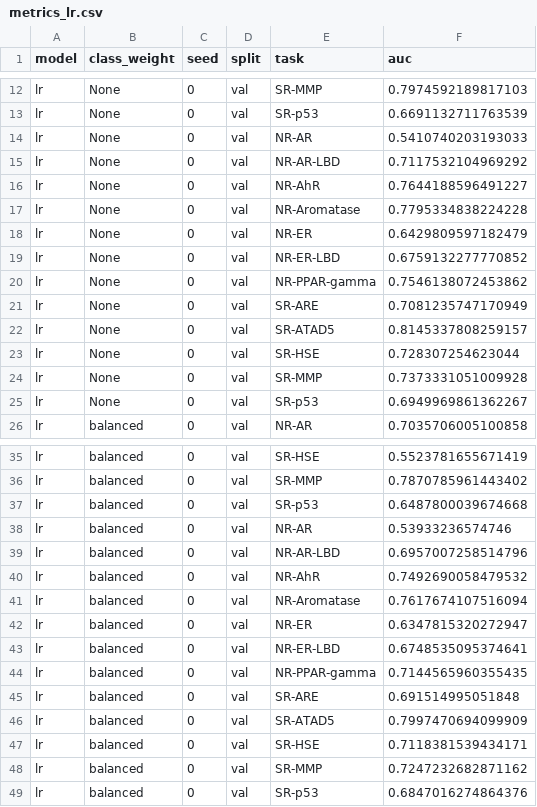
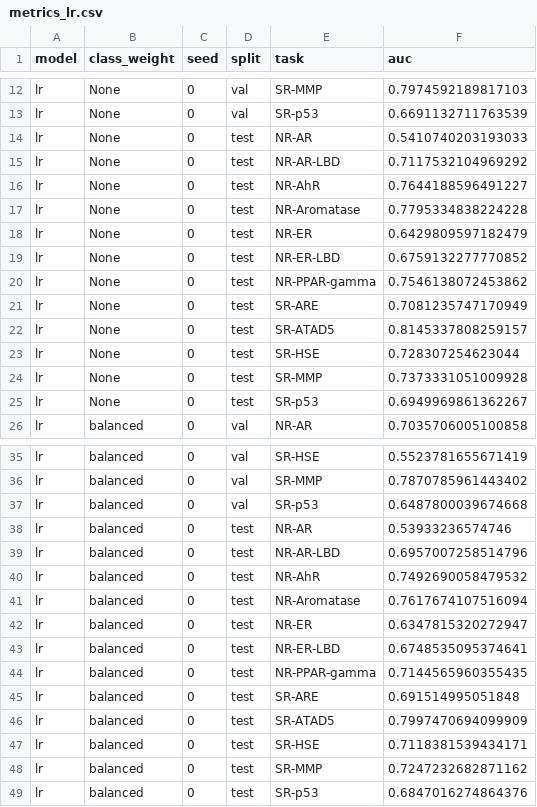
Before and after one commit to jamesmeadows7/Molecular-Toxicity-Deep-Learning, a CSV file: results/metrics_lr.csv, drawn as a sheet; only a part is shown, gaps mark what is left out.

Commit message:
fix: record correct split in logistic regression metrics

```diff
--- a/results/metrics_lr.csv
+++ b/results/metrics_lr.csv
@@ -13,14 +13,14 @@ lr,None,0,val,SR-MMP,0.7974592189817103
 lr,None,0,val,SR-p53,0.6691132711763539
-lr,None,0,val,NR-AR,0.5410740203193033
-lr,None,0,val,NR-AR-LBD,0.7117532104969292
-lr,None,0,val,NR-AhR,0.7644188596491227
-lr,None,0,val,NR-Aromatase,0.7795334838224228
-lr,None,0,val,NR-ER,0.6429809597182479
-lr,None,0,val,NR-ER-LBD,0.6759132277770852
-lr,None,0,val,NR-PPAR-gamma,0.7546138072453862
-lr,None,0,val,SR-ARE,0.7081235747170949
-lr,None,0,val,SR-ATAD5,0.8145337808259157
-lr,None,0,val,SR-HSE,0.728307254623044
-lr,None,0,val,SR-MMP,0.7373331051009928
-lr,None,0,val,SR-p53,0.6949969861362267
+lr,None,0,test,NR-AR,0.5410740203193033
+lr,None,0,test,NR-AR-LBD,0.7117532104969292
+lr,None,0,test,NR-AhR,0.7644188596491227
+lr,None,0,test,NR-Aromatase,0.7795334838224228
+lr,None,0,test,NR-ER,0.6429809597182479
+lr,None,0,test,NR-ER-LBD,0.6759132277770852
+lr,None,0,test,NR-PPAR-gamma,0.7546138072453862
+lr,None,0,test,SR-ARE,0.7081235747170949
+lr,None,0,test,SR-ATAD5,0.8145337808259157
+lr,None,0,test,SR-HSE,0.728307254623044
+lr,None,0,test,SR-MMP,0.7373331051009928
+lr,None,0,test,SR-p53,0.6949969861362267
 lr,balanced,0,val,NR-AR,0.7035706005100858
@@ -37,13 +37,13 @@ lr,balanced,0,val,SR-MMP,0.7870785961443402
 lr,balanced,0,val,SR-p53,0.6487800039674668
-lr,balanced,0,val,NR-AR,0.53933236574746
-lr,balanced,0,val,NR-AR-LBD,0.6957007258514796
-lr,balanced,0,val,NR-AhR,0.7492690058479532
-lr,balanced,0,val,NR-Aromatase,0.7617674107516094
-lr,balanced,0,val,NR-ER,0.6347815320272947
-lr,balanced,0,val,NR-ER-LBD,0.6748535095374641
-lr,balanced,0,val,NR-PPAR-gamma,0.7144565960355435
-lr,balanced,0,val,SR-ARE,0.691514995051848
-lr,balanced,0,val,SR-ATAD5,0.7997470694099909
-lr,balanced,0,val,SR-HSE,0.7118381539434171
-lr,balanced,0,val,SR-MMP,0.7247232682871162
-lr,balanced,0,val,SR-p53,0.6847016274864376
+lr,balanced,0,test,NR-AR,0.53933236574746
+lr,balanced,0,test,NR-AR-LBD,0.6957007258514796
+lr,balanced,0,test,NR-AhR,0.7492690058479532
+lr,balanced,0,test,NR-Aromatase,0.7617674107516094
+lr,balanced,0,test,NR-ER,0.6347815320272947
+lr,balanced,0,test,NR-ER-LBD,0.6748535095374641
+lr,balanced,0,test,NR-PPAR-gamma,0.7144565960355435
+lr,balanced,0,test,SR-ARE,0.691514995051848
+lr,balanced,0,test,SR-ATAD5,0.7997470694099909
+lr,balanced,0,test,SR-HSE,0.7118381539434171
+lr,balanced,0,test,SR-MMP,0.7247232682871162
+lr,balanced,0,test,SR-p53,0.6847016274864376
```
Also changed, not shown: 1 other file.
